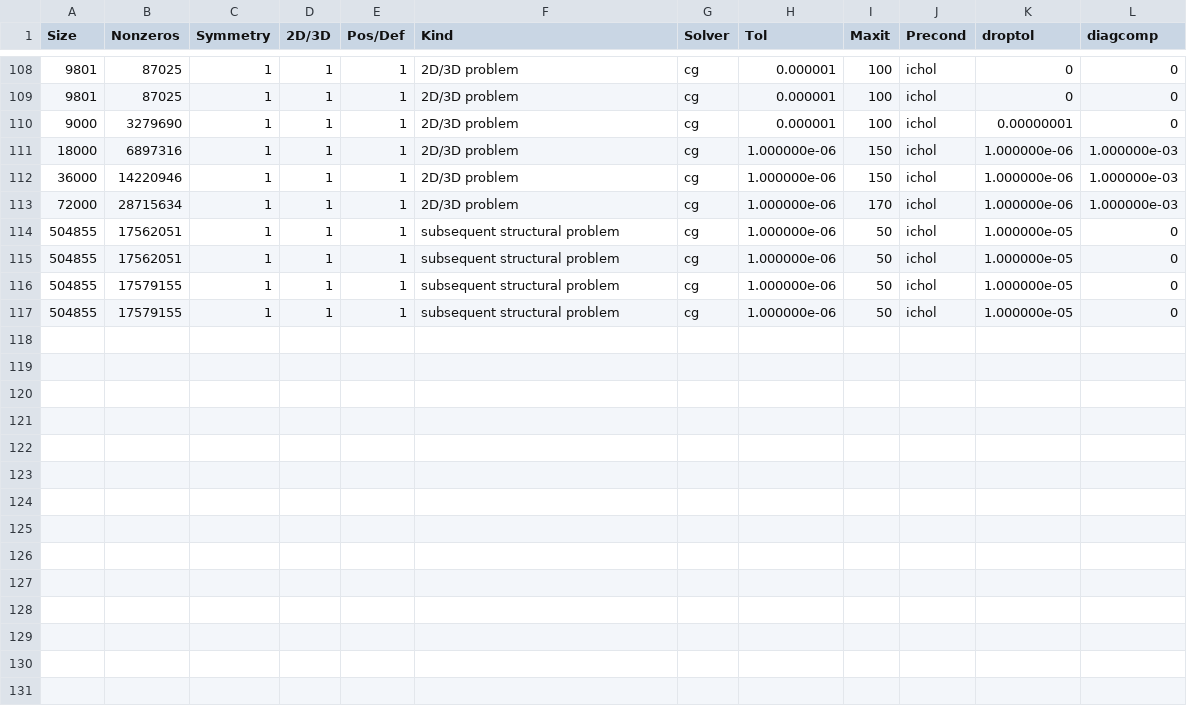
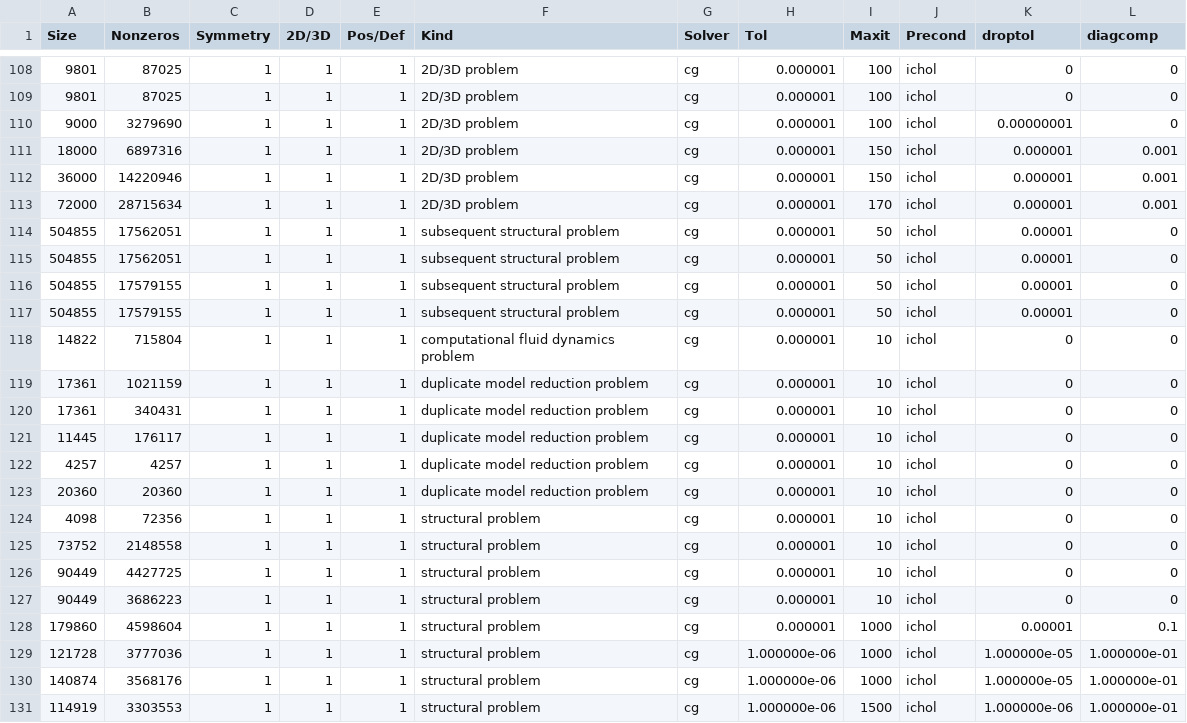
Before and after one commit to Collegeville/Smith-Connor-Work, a CSV file: Matlab/matrix_data.csv, drawn as a sheet; only a part is shown, gaps mark what is left out.

Commit message:
Generate data on matrix 1281

```diff
--- a/Matlab/matrix_data.csv
+++ b/Matlab/matrix_data.csv
@@ -110,8 +110,22 @@ Size,Nonzeros,Symmetry,2D/3D,Pos/Def,Kind,Solver,Tol,Maxit,Precond,droptol,diagc
 9000,3279690,1,1,1, 2D/3D problem, cg,0.000001,100, ichol,0.00000001,0
-    18000,  6897316,        1,         1,         1, 2D/3D problem, cg, 1.000000e-06,       150, ichol, 1.000000e-06, 1.000000e-03
-    36000, 14220946,        1,         1,         1, 2D/3D problem, cg, 1.000000e-06,       150, ichol, 1.000000e-06, 1.000000e-03
-    72000, 28715634,        1,         1,         1, 2D/3D problem, cg, 1.000000e-06,       170, ichol, 1.000000e-06, 1.000000e-03
-   504855, 17562051,        1,         1,         1, subsequent structural problem, cg, 1.000000e-06,        50, ichol, 1.000000e-05,         0
-   504855, 17562051,        1,         1,         1, subsequent structural problem, cg, 1.000000e-06,        50, ichol, 1.000000e-05,         0
-   504855, 17579155,        1,         1,         1, subsequent structural problem, cg, 1.000000e-06,        50, ichol, 1.000000e-05,         0
-   504855, 17579155,        1,         1,         1, subsequent structural problem, cg, 1.000000e-06,        50, ichol, 1.000000e-05,         0
+18000,6897316,1,1,1, 2D/3D problem, cg,0.000001,150, ichol,0.000001,0.001
+36000,14220946,1,1,1, 2D/3D problem, cg,0.000001,150, ichol,0.000001,0.001
+72000,28715634,1,1,1, 2D/3D problem, cg,0.000001,170, ichol,0.000001,0.001
+504855,17562051,1,1,1, subsequent structural problem, cg,0.000001,50, ichol,0.00001,0
+504855,17562051,1,1,1, subsequent structural problem, cg,0.000001,50, ichol,0.00001,0
+504855,17579155,1,1,1, subsequent structural problem, cg,0.000001,50, ichol,0.00001,0
+504855,17579155,1,1,1, subsequent structural problem, cg,0.000001,50, ichol,0.00001,0
+14822,715804,1,1,1, computational fluid dynamics problem, cg,0.000001,10, ichol,0,0
+17361,1021159,1,1,1, duplicate model reduction problem, cg,0.000001,10, ichol,0,0
+17361,340431,1,1,1, duplicate model reduction problem, cg,0.000001,10, ichol,0,0
+11445,176117,1,1,1, duplicate model reduction problem, cg,0.000001,10, ichol,0,0
+4257,4257,1,1,1, duplicate model reduction problem, cg,0.000001,10, ichol,0,0
+20360,20360,1,1,1, duplicate model reduction problem, cg,0.000001,10, ichol,0,0
+4098,72356,1,1,1, structural problem, cg,0.000001,10, ichol,0,0
+73752,2148558,1,1,1, structural problem, cg,0.000001,10, ichol,0,0
+90449,4427725,1,1,1, structural problem, cg,0.000001,10, ichol,0,0
+90449,3686223,1,1,1, structural problem, cg,0.000001,10, ichol,0,0
+179860,4598604,1,1,1, structural problem, cg,0.000001,1000, ichol,0.00001,0.1
+   121728,  3777036,        1,         1,         1, structural problem, cg, 1.000000e-06,      1000, ichol, 1.000000e-05, 1.000000e-01
+   140874,  3568176,        1,         1,         1, structural problem, cg, 1.000000e-06,      1000, ichol, 1.000000e-05, 1.000000e-01
+   114919,  3303553,        1,         1,         1, structural problem, cg, 1.000000e-06,      1500, ichol, 1.000000e-06, 1.000000e-01
```
